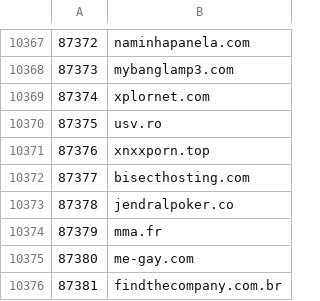
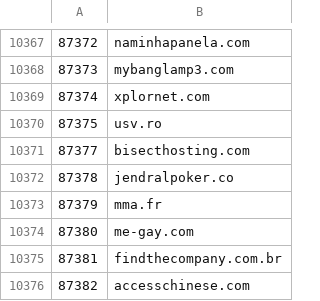
Before and after one commit to cnsuhao/SSOScraping, a CSV file: data/csv/77k-97k.csv, drawn as a sheet; only a part is shown, gaps mark what is left out; the shorter side is filled out with more unchanged rows; the diff names each change by its address in the sheet, - before the commit and + after, or states it on an @@ line.

```diff
--- a/data/csv/77k-97k.csv
+++ b/data/csv/77k-97k.csv
-row 10371: 87376 | xnxxporn.top
```
Also changed, not shown: data/csv/57k-77k.csv, data/csv/problems.csv.
